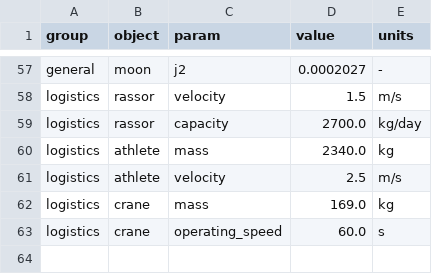
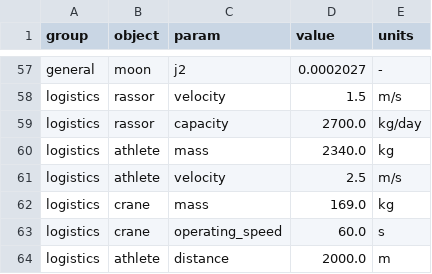
Before and after one commit to ulfkemmsies/DSE_Exodus, a CSV file: data.csv, drawn as a sheet; only a part is shown, gaps mark what is left out.

```diff
--- a/data.csv
+++ b/data.csv
@@ -63 +63,2 @@ logistics,crane,mass,169.0,kg
 logistics,crane,operating_speed,60.0,s
+logistics,athlete,distance,2000.0,m
```
Also changed, not shown: 1 other file.
